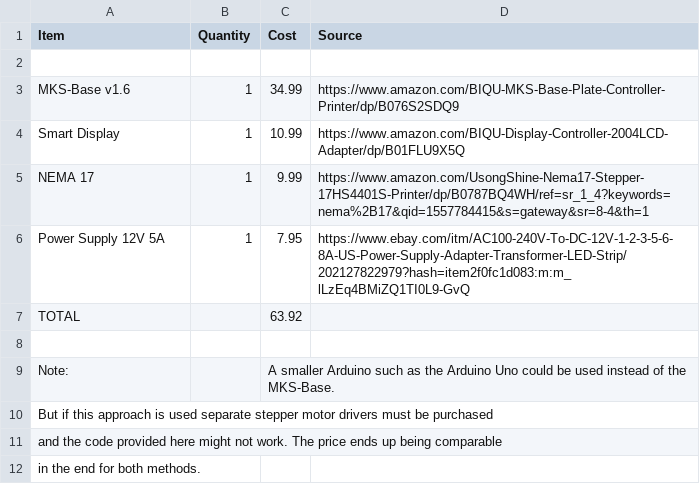
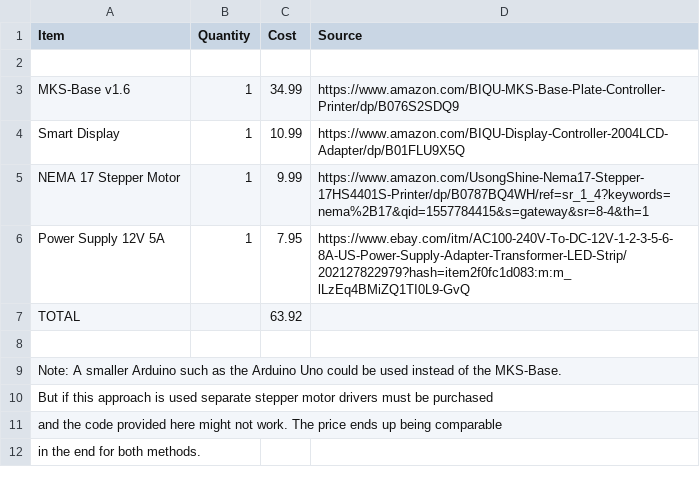
Before and after one commit to FOSH-following-demand/Syringe_Pump, a CSV file: Hardware/Bill_of_Materials/Electrical_BOM.csv, drawn as a sheet; removed rows and columns are numbered as before the commit, all else as after; the diff names each change by its address in the sheet, - before the commit and + after, or states it on an @@ line.

Commit message:
Update Electrical_BOM.csv

```diff
--- a/Hardware/Bill_of_Materials/Electrical_BOM.csv
+++ b/Hardware/Bill_of_Materials/Electrical_BOM.csv
-A5 (Item): NEMA 17
+A5 (Item): NEMA 17 Stepper Motor
-row 9: Note: |  | A smaller Arduino such as the Arduino Uno could be used instead of the MKS-Base.
+row 9: Note: A smaller Arduino such as the Arduino Uno could be used instead of the MKS-Base.
```
